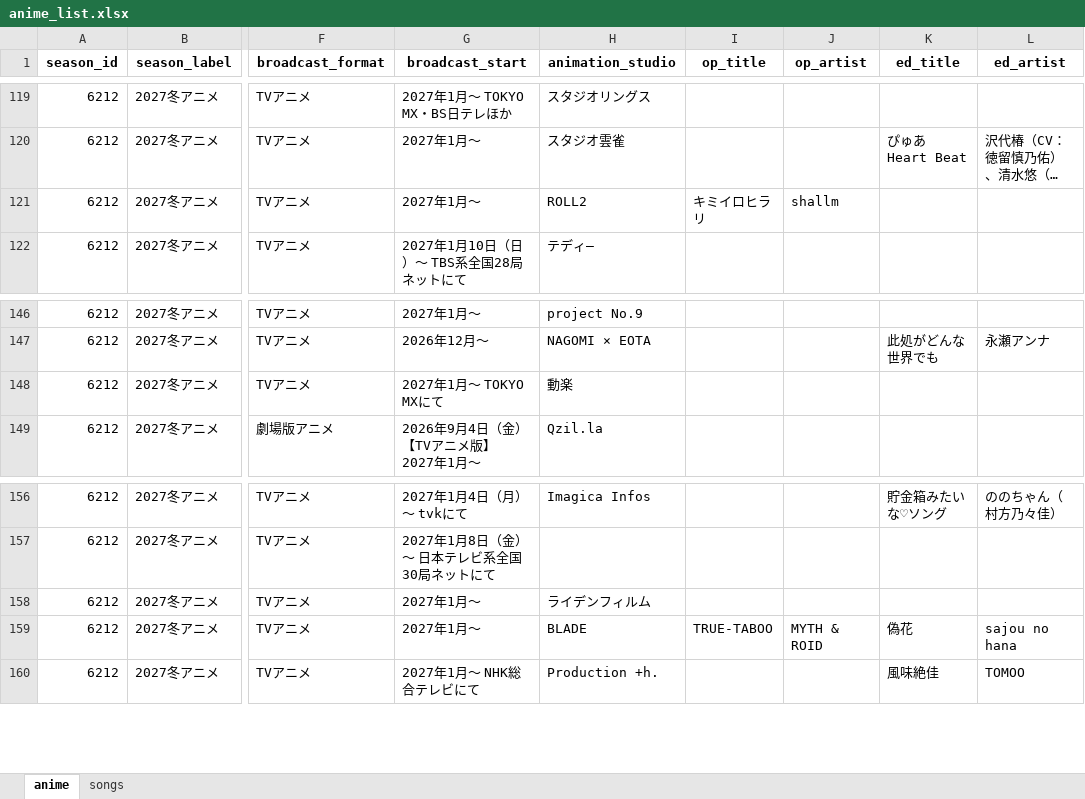
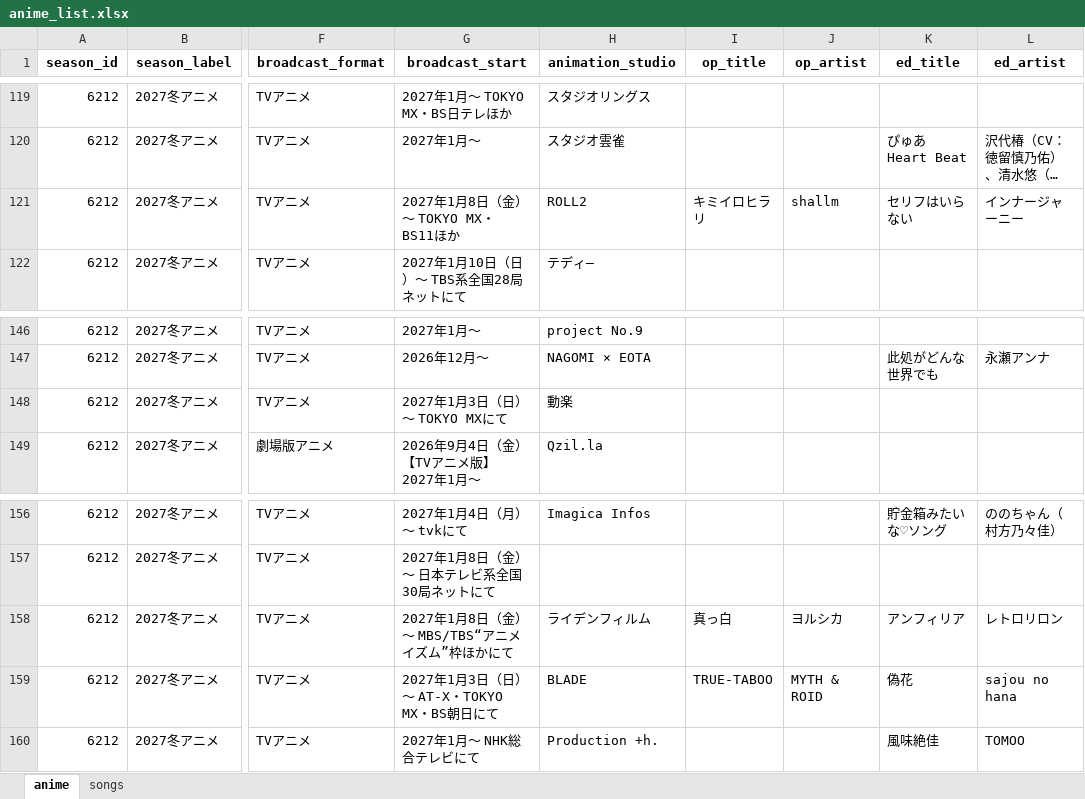
Before and after one commit to Anisong-Ranking/anime-list-updater, an Excel workbook: data/anime_list.xlsx, sheet anime, drawn as a sheet; only a part is shown, gaps mark what is left out; long unchanged cells end in …; values as stored, in another font and other column widths than the file's, no borders; the diff names each change by its address in the sheet, - before the commit and + after, or states it on an @@ line.

Commit message:
auto: anime list update (PC) 2026-11-27

```diff
--- a/data/anime_list.xlsx (sheet anime)
+++ b/data/anime_list.xlsx (sheet anime)
-G121 (broadcast_start): 2027年1月～
+G121 (broadcast_start): 2027年1月8日（金）～ TOKYO MX・BS11ほか
-K121 (ed_title): (empty)
+K121 (ed_title): セリフはいらない
-L121 (ed_artist): (empty)
+L121 (ed_artist): インナージャーニー
-G148 (broadcast_start): 2027年1月～ TOKYO MXにて
+G148 (broadcast_start): 2027年1月3日（日）～ TOKYO MXにて
-G158 (broadcast_start): 2027年1月～
+G158 (broadcast_start): 2027年1月8日（金）～ MBS/TBS“アニメイズム”枠ほかにて
-I158 (op_title): (empty)
+I158 (op_title): 真っ白
-J158 (op_artist): (empty)
+J158 (op_artist): ヨルシカ
-K158 (ed_title): (empty)
+K158 (ed_title): アンフィリア
-L158 (ed_artist): (empty)
+L158 (ed_artist): レトロリロン
-G159 (broadcast_start): 2027年1月～
+G159 (broadcast_start): 2027年1月3日（日）～ AT-X・TOKYO MX・BS朝日にて
```
Also changed, not shown: sheet songs, 4 other files.
